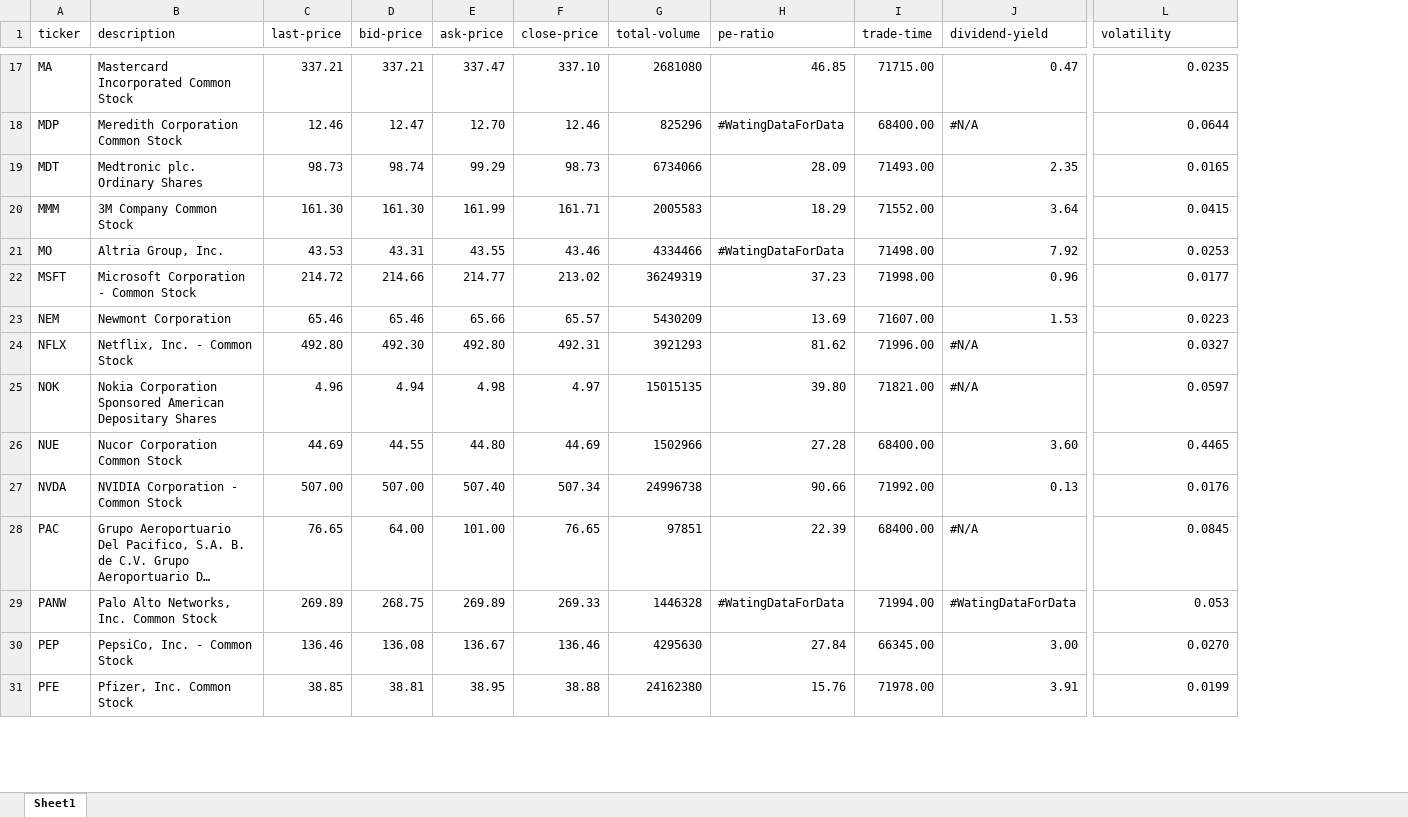
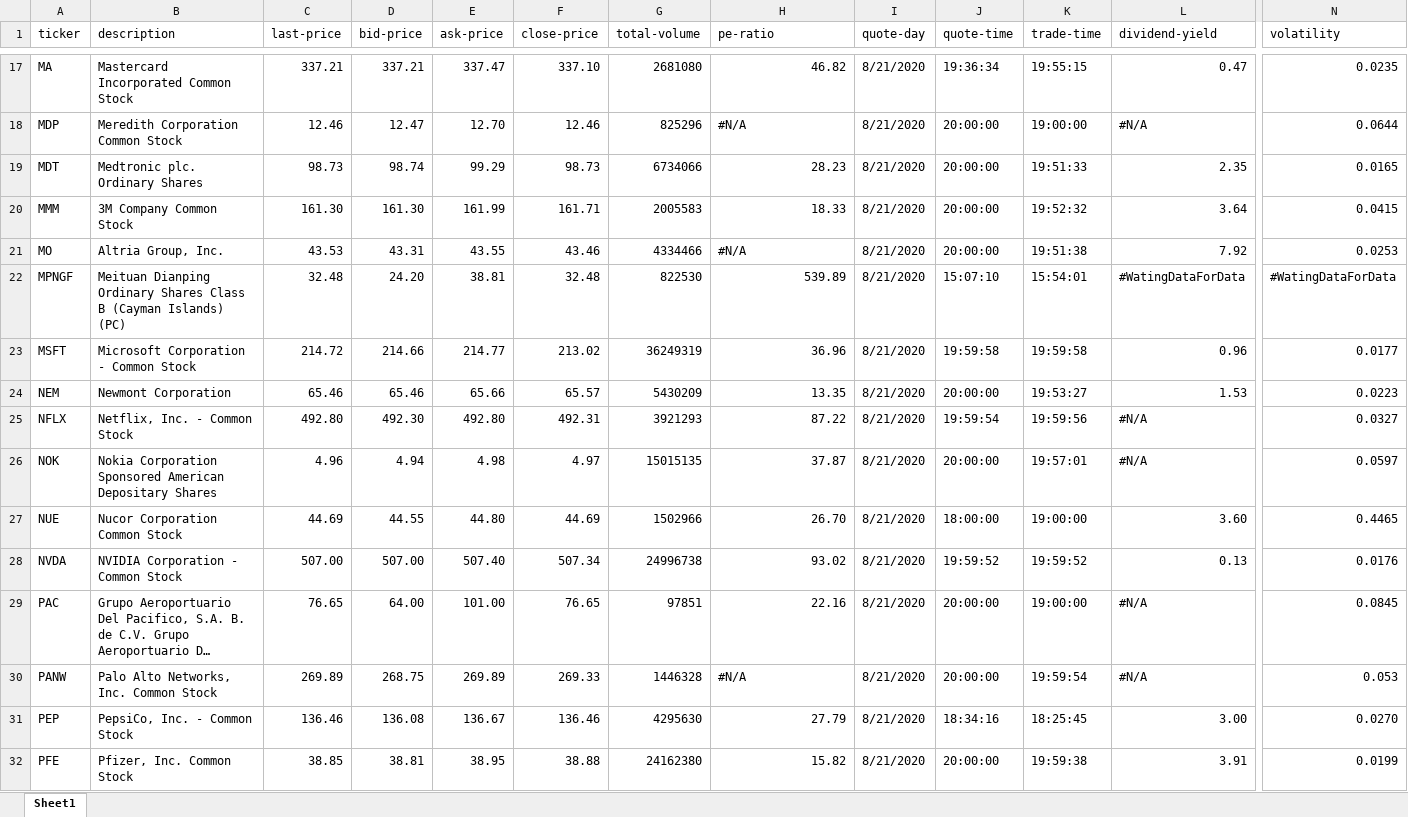
Before and after one commit to chaelim/ExcelRTD, an Excel workbook: python/demo/TD_rtd_demo.xlsx, sheet Sheet1, drawn as a sheet; only a part is shown, gaps mark what is left out; long unchanged cells end in …; values as stored, in another font and other column widths than the file's, no cell formats; table styles not drawn; addresses are those after the commit; rows hold the shown columns only; the diff covers the shown part only; the diff names each change by its address in the sheet, - before the commit and + after, or states it on an @@ line.

```diff
--- a/python/demo/TD_rtd_demo.xlsx (sheet Sheet1)
+++ b/python/demo/TD_rtd_demo.xlsx (sheet Sheet1)
+column I (quote-day), rows 17-21: all 8/21/2020; rows 23-32: all 8/21/2020
+column J (quote-time), rows 17-21: 19:36:34 | 20:00:00 | 20:00:00 | 20:00:00 | 20:00:00; rows 23-32: 19:59:58 | 20:00:00 | 19:59:54 | 20:00:00 | 18:00:00 | 19:59:52 | 20:00:00 | 20:00:00 | 18:34:16 | 20:00:00
-H17 (pe-ratio): 46.85
+H17 (pe-ratio): 46.82
-K17 (trade-time): 71715.00
+K17 (trade-time): 19:55:15
-H18 (pe-ratio): #WatingDataForData
+H18 (pe-ratio): #N/A
-K18 (trade-time): 68400.00
+K18 (trade-time): 19:00:00
-H19 (pe-ratio): 28.09
+H19 (pe-ratio): 28.23
-K19 (trade-time): 71493.00
+K19 (trade-time): 19:51:33
-H20 (pe-ratio): 18.29
+H20 (pe-ratio): 18.33
-K20 (trade-time): 71552.00
+K20 (trade-time): 19:52:32
-H21 (pe-ratio): #WatingDataForData
+H21 (pe-ratio): #N/A
-K21 (trade-time): 71498.00
+K21 (trade-time): 19:51:38
+row 22: MPNGF | Meituan Dianping Ordinary Shares Class B (Cayman Islands) (PC) | 32.48 | 24.20 | 38.81 | 32.48 | 822530 | 539.89 | 8/21/2020 | 15:07:10 | 15:54:01 | #WatingDataForData | #WatingDataForData
-H23 (pe-ratio): 37.23
+H23 (pe-ratio): 36.96
-K23 (trade-time): 71998.00
+K23 (trade-time): 19:59:58
-H24 (pe-ratio): 13.69
+H24 (pe-ratio): 13.35
-K24 (trade-time): 71607.00
+K24 (trade-time): 19:53:27
-H25 (pe-ratio): 81.62
+H25 (pe-ratio): 87.22
-K25 (trade-time): 71996.00
+K25 (trade-time): 19:59:56
-H26 (pe-ratio): 39.80
+H26 (pe-ratio): 37.87
-K26 (trade-time): 71821.00
+K26 (trade-time): 19:57:01
-H27 (pe-ratio): 27.28
+H27 (pe-ratio): 26.70
-K27 (trade-time): 68400.00
+K27 (trade-time): 19:00:00
-H28 (pe-ratio): 90.66
+H28 (pe-ratio): 93.02
-K28 (trade-time): 71992.00
+K28 (trade-time): 19:59:52
-H29 (pe-ratio): 22.39
+H29 (pe-ratio): 22.16
-K29 (trade-time): 68400.00
+K29 (trade-time): 19:00:00
-H30 (pe-ratio): #WatingDataForData
+H30 (pe-ratio): #N/A
-K30 (trade-time): 71994.00
+K30 (trade-time): 19:59:54
-L30 (dividend-yield): #WatingDataForData
+L30 (dividend-yield): #N/A
-H31 (pe-ratio): 27.84
+H31 (pe-ratio): 27.79
-K31 (trade-time): 66345.00
+K31 (trade-time): 18:25:45
-H32 (pe-ratio): 15.76
+H32 (pe-ratio): 15.82
-K32 (trade-time): 71978.00
+K32 (trade-time): 19:59:38
```
Also changed, not shown: 66 edited cells elsewhere in this sheet, cell formats, formulas that keep their value, 26 other files.
